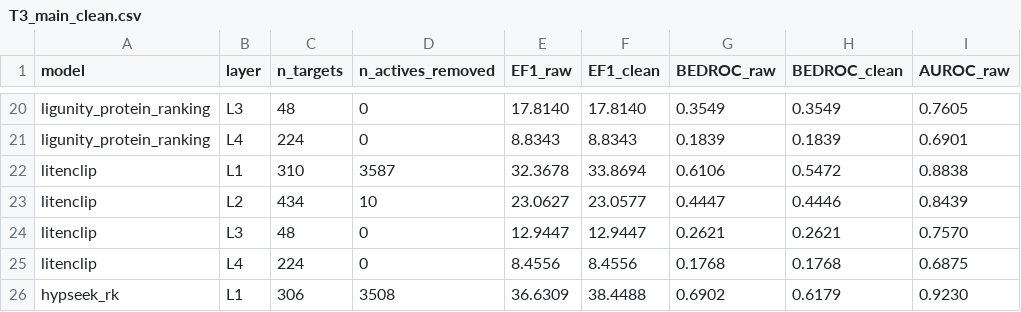
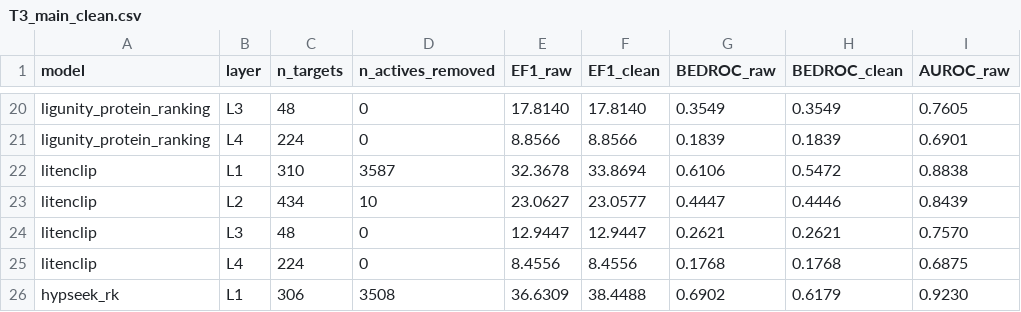
Before and after one commit to qiaochu-lab/virtual-screening, a CSV file: results/T3_main_clean.csv, drawn as a sheet; only a part is shown, gaps mark what is left out; the diff covers the shown part only; the diff names each change by its address in the sheet, - before the commit and + after, or states it on an @@ line.

```diff
--- a/results/T3_main_clean.csv
+++ b/results/T3_main_clean.csv
-E21 (EF1_raw): 8.8343
+E21 (EF1_raw): 8.8566
-F21 (EF1_clean): 8.8343
+F21 (EF1_clean): 8.8566
```
Also changed, not shown: 4 added rows and 43 edited cells elsewhere in this file, 1 other file.
